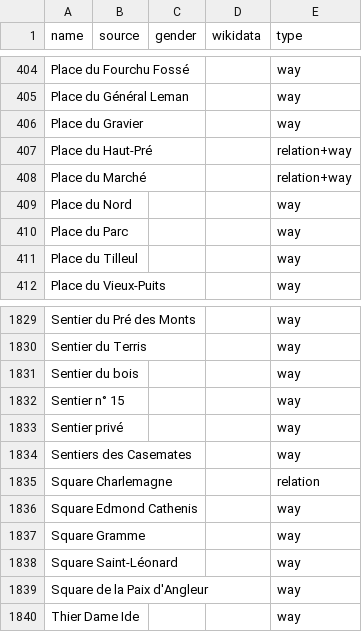
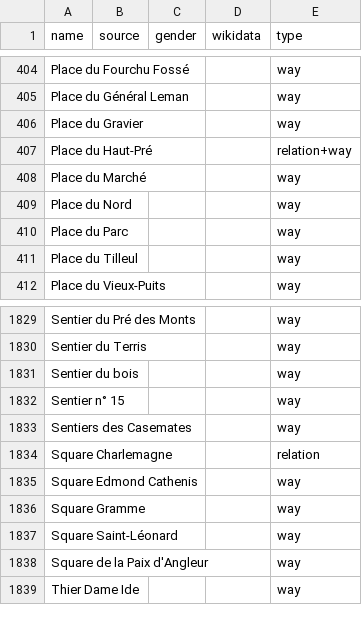
Before and after one commit to EqualStreetNames/equalstreetnames-liege, a CSV file: data/other.csv, drawn as a sheet; only a part is shown, gaps mark what is left out; the diff names each change by its address in the sheet, - before the commit and + after, or states it on an @@ line.

```diff
--- a/data/other.csv
+++ b/data/other.csv
-E408 (type): relation+way
+E408 (type): way
-row 1833: Sentier privé |  |  |  | way
```
Also changed, not shown: 3 other files.
